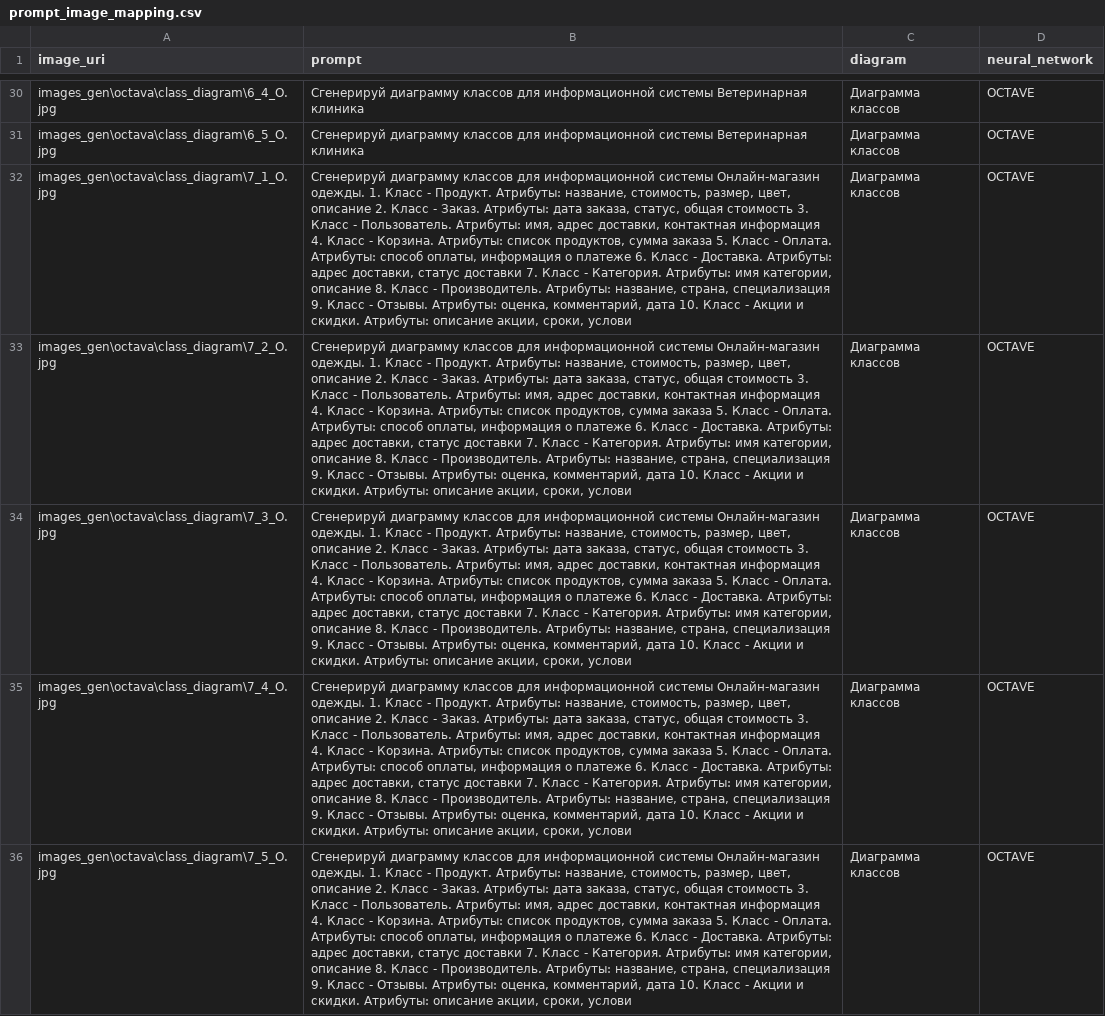
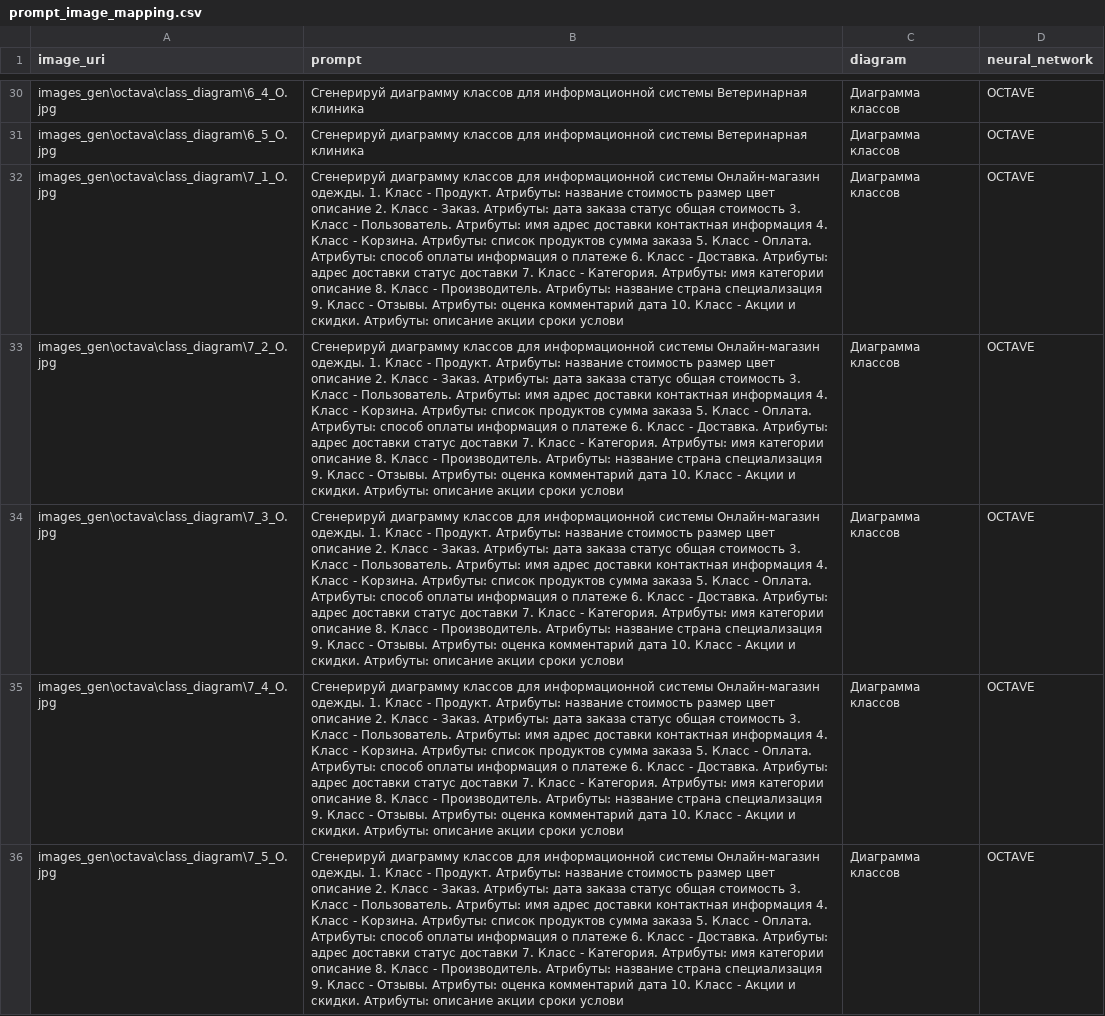
Before and after one commit to DianaShiryaeva/tiv_gen_models, a CSV file: images_gen/octava/prompt_image_mapping.csv, drawn as a sheet; only a part is shown, gaps mark what is left out; the diff names each change by its address in the sheet, - before the commit and + after, or states it on an @@ line.

Commit message:
, replace

```diff
--- a/images_gen/octava/prompt_image_mapping.csv
+++ b/images_gen/octava/prompt_image_mapping.csv
-B32:B36 (prompt): …Продукт. Атрибуты: название, стоимость, размер, цвет, описание 2. Класс - Заказ. Атрибуты: дата заказа, статус, общая стоимость 3. Класс - Пользователь. Атрибуты: имя, адрес доставки, контактная информация 4. Класс - Корзина. Атрибуты: список продуктов, сумма заказа 5. Класс - Оплата. Атрибуты: способ оплаты, информация о платеже 6. Класс - Доставка. Атрибуты: адрес доставки, статус доставки 7. Класс - Категория. Атрибуты: имя категории, описание 8. Класс - Производитель. Атрибуты: название, страна, специализация 9. Класс - Отзывы. Атрибуты: оценка, комментарий, дата 10. Класс - Акции и скидки. Атрибуты: описание акции, сроки, услови
+B32:B36 (prompt): …Продукт. Атрибуты: название стоимость размер цвет описание 2. Класс - Заказ. Атрибуты: дата заказа статус общая стоимость 3. Класс - Пользователь. Атрибуты: имя адрес доставки контактная информация 4. Класс - Корзина. Атрибуты: список продуктов сумма заказа 5. Класс - Оплата. Атрибуты: способ оплаты информация о платеже 6. Класс - Доставка. Атрибуты: адрес доставки статус доставки 7. Класс - Категория. Атрибуты: имя категории описание 8. Класс - Производитель. Атрибуты: название страна специализация 9. Класс - Отзывы. Атрибуты: оценка комментарий дата 10. Класс - Акции и скидки. Атрибуты: описание акции сроки услови
```
